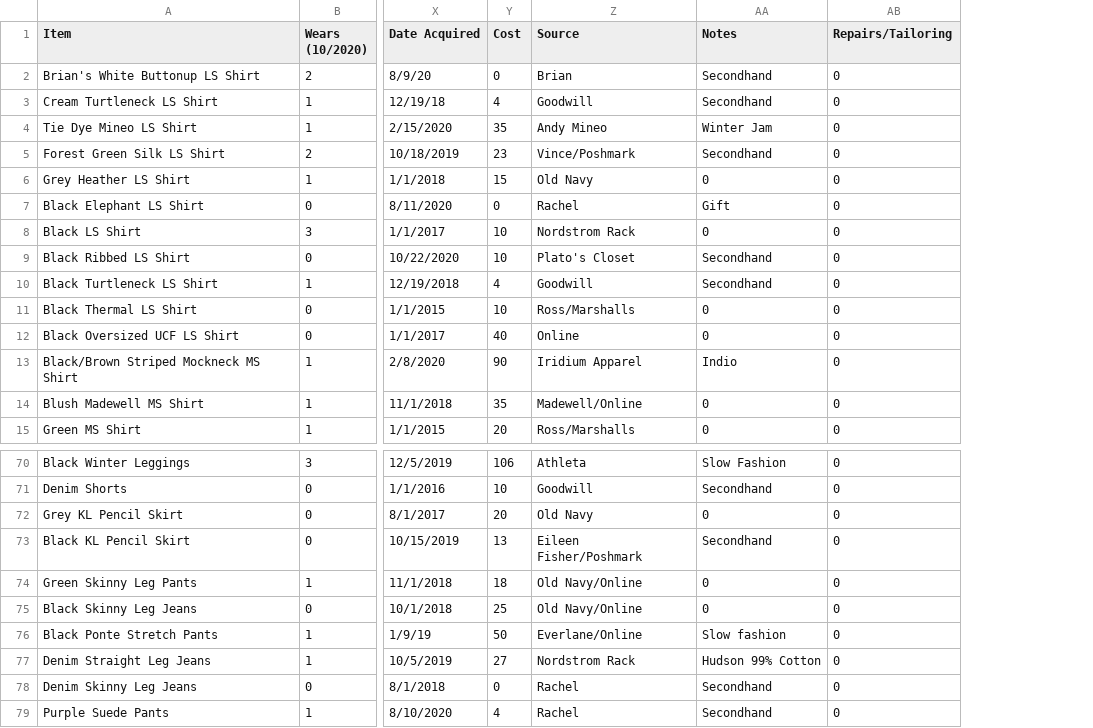
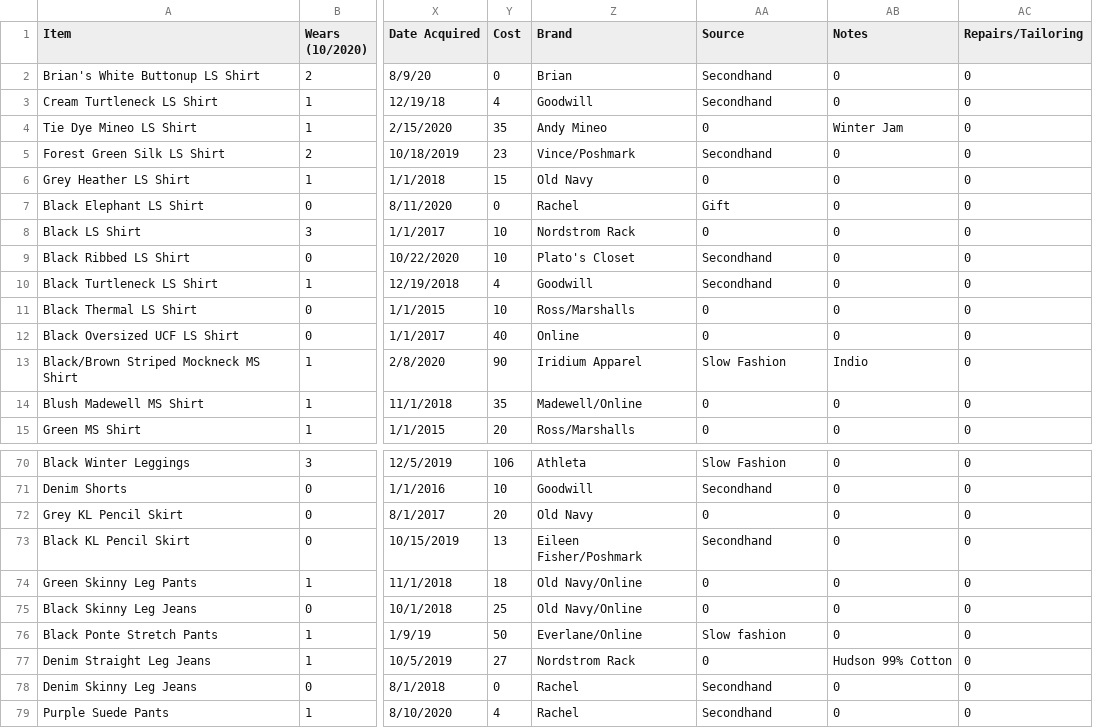
Before and after one commit to rebekahcallkacz/wardrobe-data-analysis, a CSV file: wardrobedatainitial.csv, drawn as a sheet; only a part is shown, gaps mark what is left out; the diff names each change by its address in the sheet, - before the commit and + after, or states it on an @@ line.

```diff
--- a/wardrobedatainitial.csv
+++ b/wardrobedatainitial.csv
+column AB (Notes), rows 2-15: 0 | 0 | Winter Jam | 0 | 0 | 0 | 0 | 0 | 0 | 0 | 0 | Indio | 0 | 0; rows 70-79: 0 | 0 | 0 | 0 | 0 | 0 | 0 | Hudson 99% Cotton | 0 | 0
-Z1: Source
+Z1: Brand
-AA1: Notes
+AA1: Source
-AA4 (Source): Winter Jam
+AA4 (Source): 0
-AA13 (Source): Indio
+AA13 (Source): Slow Fashion
-AA77 (Source): Hudson 99% Cotton
+AA77 (Source): 0
```
Also changed, not shown: wardrobedata.csv, 1 other file.
